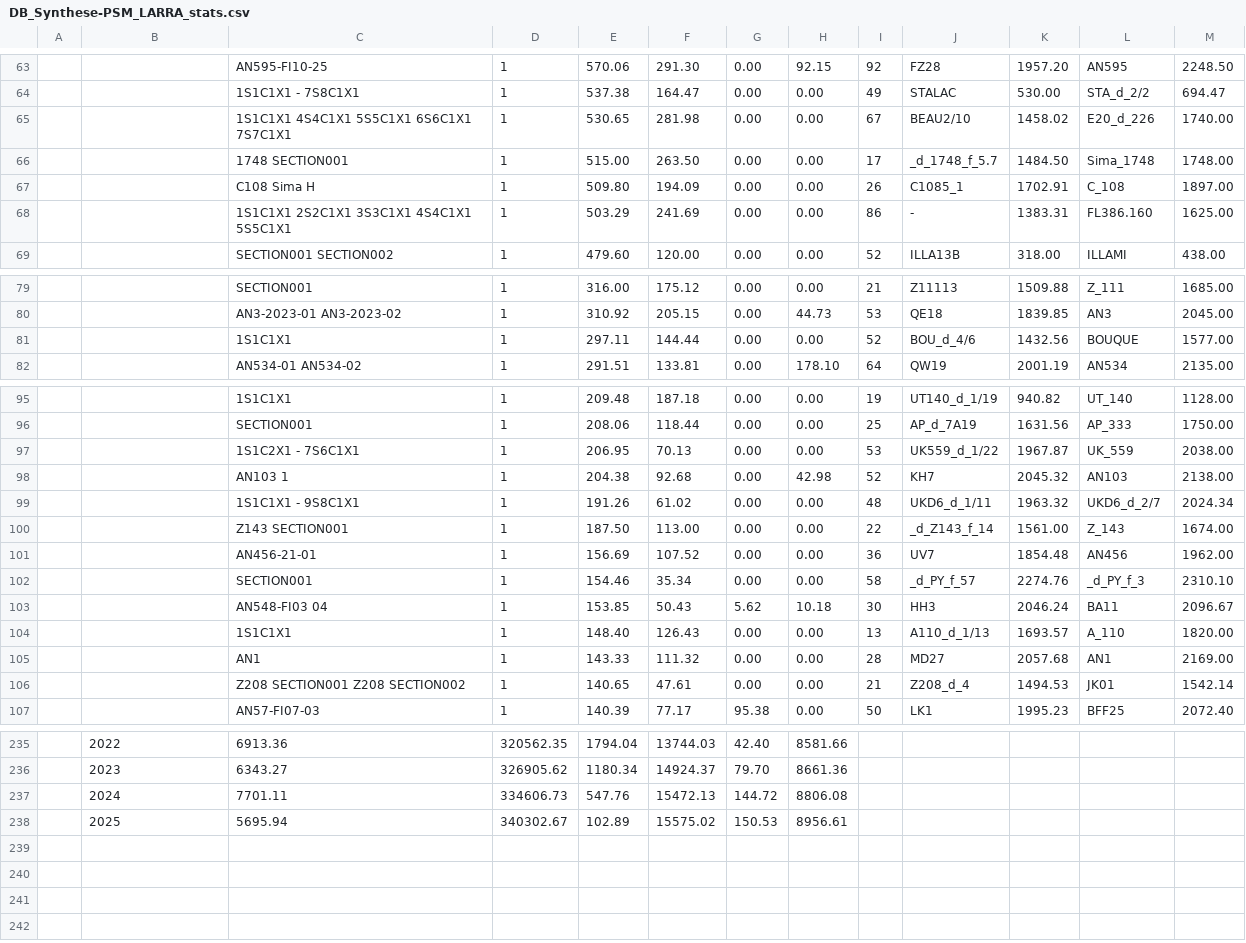
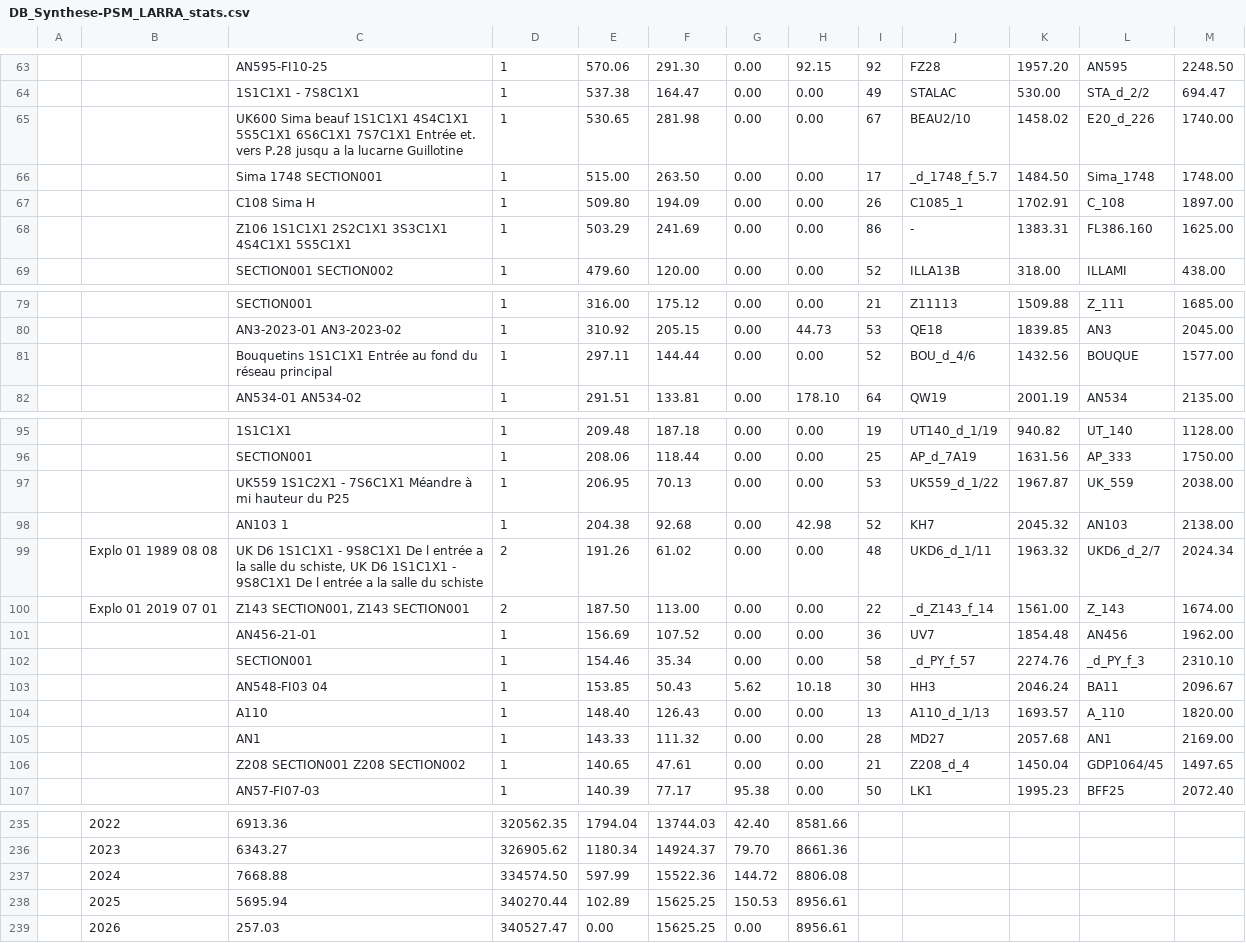
Before and after one commit to Alex38Lyon/Synthese-PSM_LARRA, a CSV file: Outputs/DB_Synthese-PSM_LARRA_Stats/DB_Synthese-PSM_LARRA_stats.csv, drawn as a sheet; only a part is shown, gaps mark what is left out; removed rows and columns are numbered as before the commit, all else as after; the diff covers the shown part only; the diff names each change by its address in the sheet, - before the commit and + after, or states it on an @@ line.

```diff
--- a/Outputs/DB_Synthese-PSM_LARRA_Stats/DB_Synthese-PSM_LARRA_stats.csv
+++ b/Outputs/DB_Synthese-PSM_LARRA_Stats/DB_Synthese-PSM_LARRA_stats.csv
-C65: 1S1C1X1 4S4C1X1 5S5C1X1 6S6C1X1 7S7C1X1
+C65: UK600 Sima beauf 1S1C1X1 4S4C1X1 5S5C1X1 6S6C1X1 7S7C1X1 Entrée et. vers P.28 jusqu a la lucarne Guillotine
-C66: 1748 SECTION001
+C66: Sima 1748 SECTION001
-C68: 1S1C1X1 2S2C1X1 3S3C1X1 4S4C1X1 5S5C1X1
+C68: Z106 1S1C1X1 2S2C1X1 3S3C1X1 4S4C1X1 5S5C1X1
-C81: 1S1C1X1
+C81: Bouquetins 1S1C1X1 Entrée au fond du réseau principal
-C97: 1S1C2X1 - 7S6C1X1
+C97: UK559 1S1C2X1 - 7S6C1X1 Méandre à mi hauteur du P25
-B99: (empty)
+B99: Explo 01 1989 08 08
-C99: 1S1C1X1 - 9S8C1X1
+C99: UK D6 1S1C1X1 - 9S8C1X1 De l entrée a la salle du schiste, UK D6 1S1C1X1 - 9S8C1X1 De l entrée a la salle du schiste
-D99:D100: 1
+D99:D100: 2
-B100: (empty)
+B100: Explo 01 2019 07 01
-C100: Z143 SECTION001
+C100: Z143 SECTION001, Z143 SECTION001
-C104: 1S1C1X1
+C104: A110
-K106: 1494.53
+K106: 1450.04
-L106: JK01
+L106: GDP1064/45
-M106: 1542.14
+M106: 1497.65
-row 237:  | 2024 | 7701.11 | 334606.73 | 547.76 | 15472.13 | 144.72 | 8806.08
+row 237:  | 2024 | 7668.88 | 334574.50 | 597.99 | 15522.36 | 144.72 | 8806.08
-D238: 340302.67
+D238: 340270.44
-F238: 15575.02
+F238: 15625.25
+row 239:  | 2026 | 257.03 | 340527.47 | 0.00 | 15625.25 | 0.00 | 8956.61
```
Also changed, not shown: 1 added row, 1 removed row and 53 edited cells elsewhere in this file, 15 other files.
